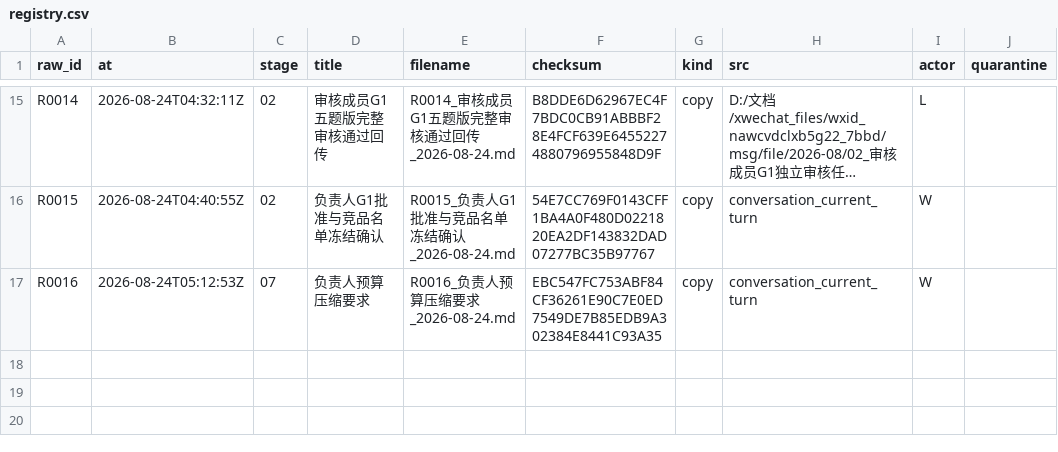
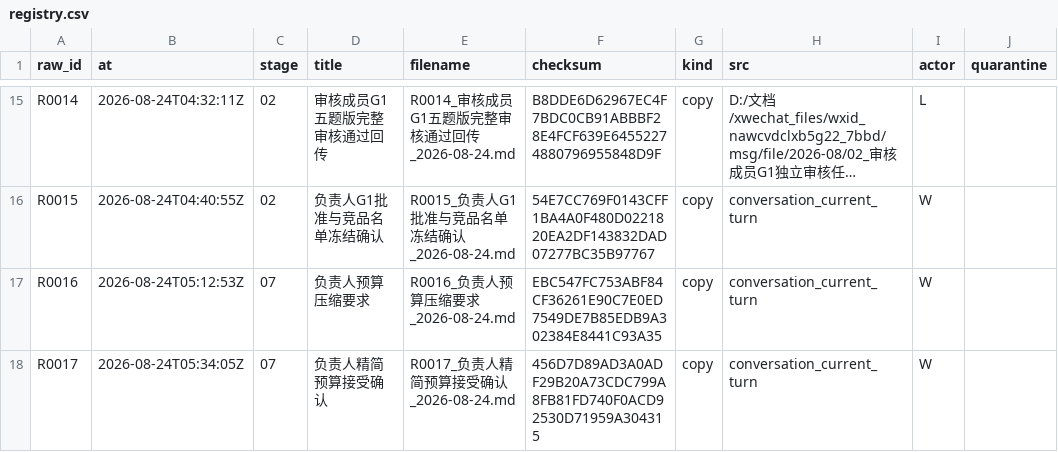
Before and after one commit to alexwilliamclerk/GEO, a CSV file: binhai-hospital-geo-diagnosis/source-materials/registry.csv, drawn as a sheet; only a part is shown, gaps mark what is left out; long unchanged cells end in …; the diff names each change by its address in the sheet, - before the commit and + after, or states it on an @@ line.

```diff
--- a/binhai-hospital-geo-diagnosis/source-materials/registry.csv
+++ b/binhai-hospital-geo-diagnosis/source-materials/registry.csv
+row 18: R0017 | 2026-08-24T05:34:05Z | 07 | 负责人精简预算接受确认 | R0017_负责人精简预算接受确认_2026-08-24.md | 456D7D89AD3A0ADF29B20A73CDC799A8FB81FD740F0ACD92530D71959A304315 | copy | conversation_current_turn | W
```
Also changed, not shown: binhai-hospital-geo-diagnosis/project-records/transfer-log.csv, 11 other files.
